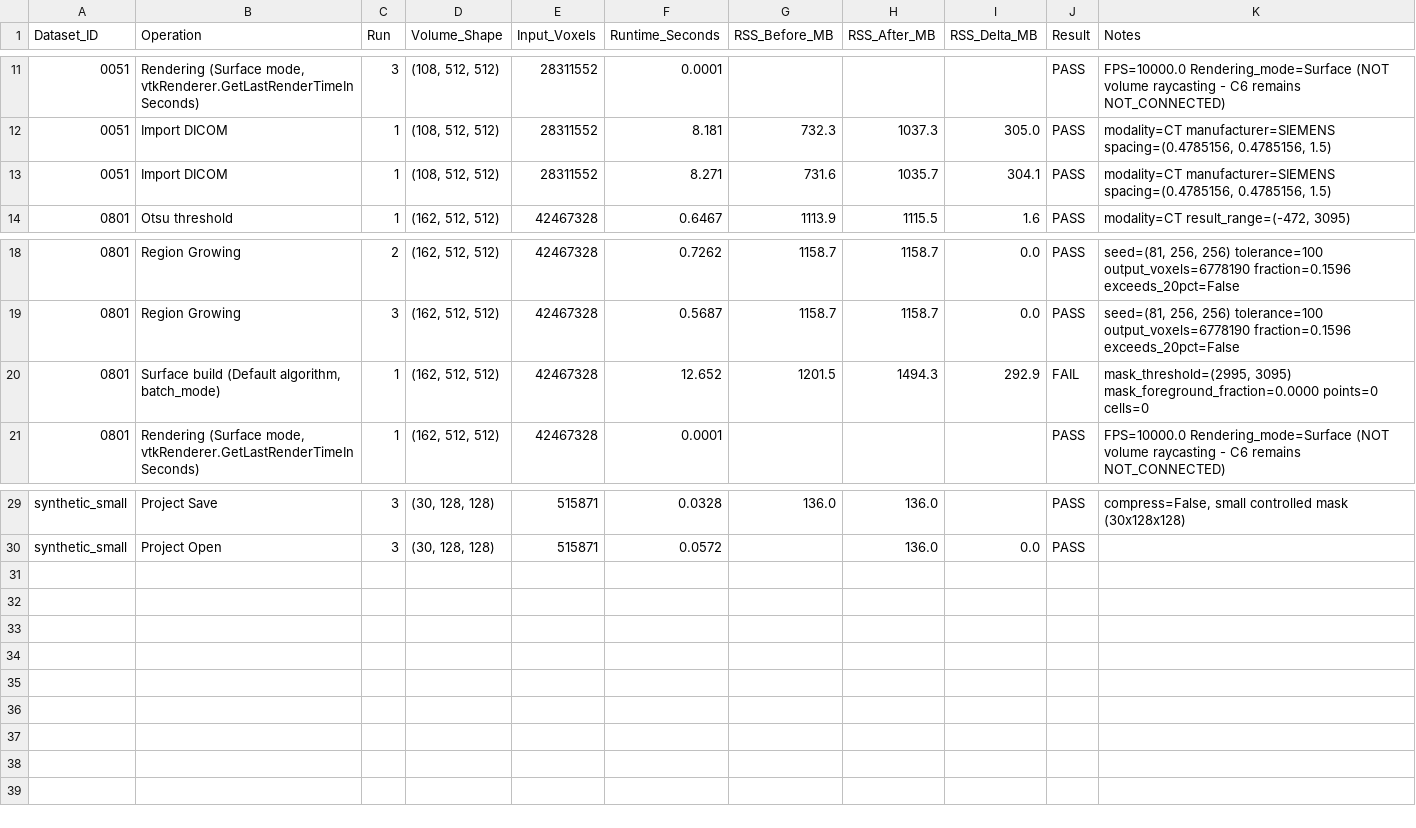
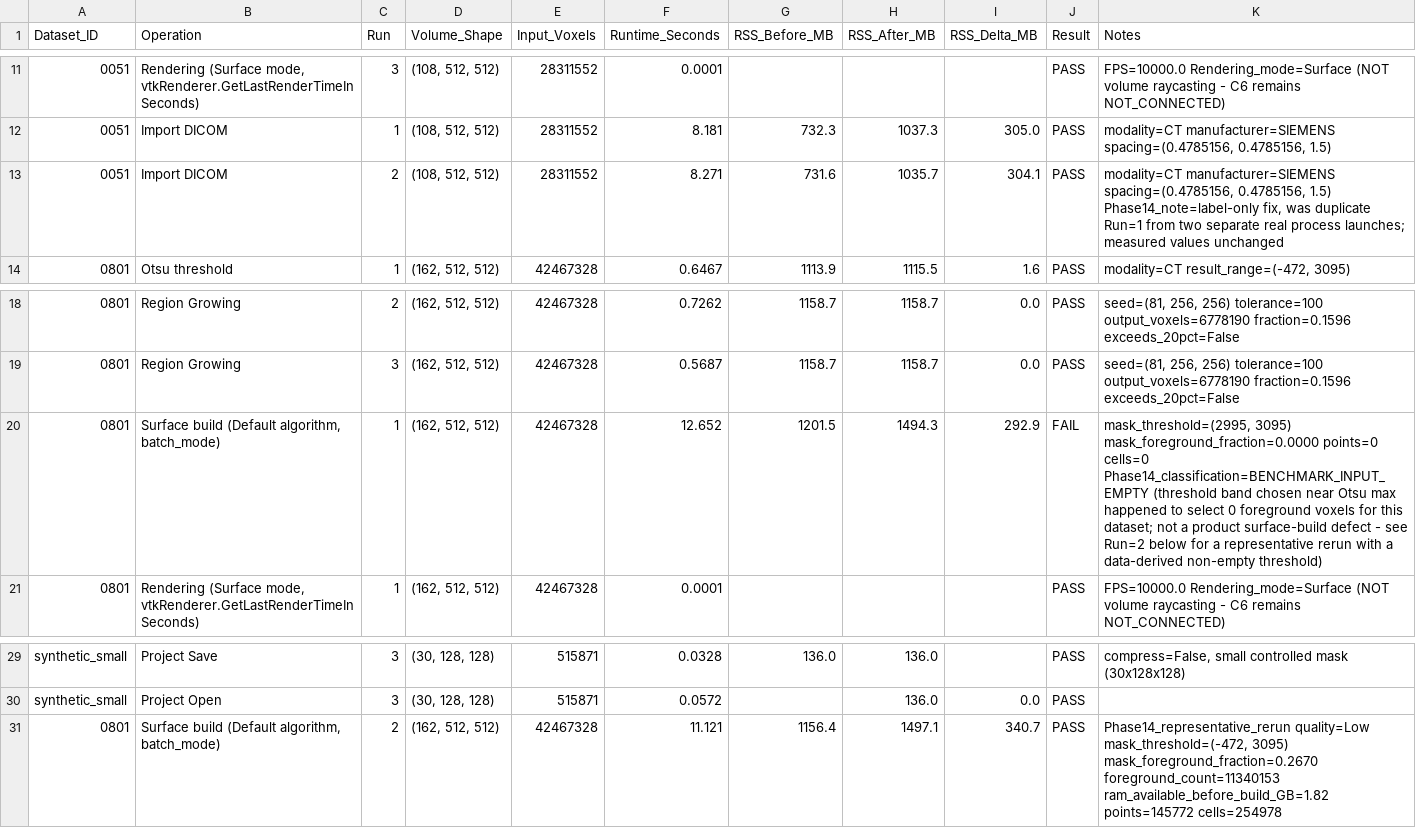
Before and after one commit to Vinhhien871999/invesalius3, a CSV file: docs/CT3D_P13_PERFORMANCE_RESULTS.csv, drawn as a sheet; only a part is shown, gaps mark what is left out.

```diff
--- a/docs/CT3D_P13_PERFORMANCE_RESULTS.csv
+++ b/docs/CT3D_P13_PERFORMANCE_RESULTS.csv
@@ -12,3 +12,3 @@ Dataset_ID,Operation,Run,Volume_Shape,Input_Voxels,Runtime_Seconds,RSS_Before_MB
 0051,Import DICOM,1,"(108, 512, 512)",28311552,8.181,732.3,1037.3,305.0,PASS,"modality=CT manufacturer=SIEMENS spacing=(0.4785156, 0.4785156, 1.5)"
-0051,Import DICOM,1,"(108, 512, 512)",28311552,8.271,731.6,1035.7,304.1,PASS,"modality=CT manufacturer=SIEMENS spacing=(0.4785156, 0.4785156, 1.5)"
+0051,Import DICOM,2,"(108, 512, 512)",28311552,8.271,731.6,1035.7,304.1,PASS,"modality=CT manufacturer=SIEMENS spacing=(0.4785156, 0.4785156, 1.5) Phase14_note=label-only fix, was duplicate Run=1 from two separate real process launches; measured values unchanged"
 0801,Otsu threshold,1,"(162, 512, 512)",42467328,0.6467,1113.9,1115.5,1.6,PASS,"modality=CT result_range=(-472, 3095)"
@@ -19,3 +19,3 @@ Dataset_ID,Operation,Run,Volume_Shape,Input_Voxels,Runtime_Seconds,RSS_Before_MB
 0801,Region Growing,3,"(162, 512, 512)",42467328,0.5687,1158.7,1158.7,0.0,PASS,"seed=(81, 256, 256) tolerance=100 output_voxels=6778190 fraction=0.1596 exceeds_20pct=False"
-0801,"Surface build (Default algorithm, batch_mode)",1,"(162, 512, 512)",42467328,12.652,1201.5,1494.3,292.9,FAIL,"mask_threshold=(2995, 3095) mask_foreground_fraction=0.0000 points=0 cells=0"
+0801,"Surface build (Default algorithm, batch_mode)",1,"(162, 512, 512)",42467328,12.652,1201.5,1494.3,292.9,FAIL,"mask_threshold=(2995, 3095) mask_foreground_fraction=0.0000 points=0 cells=0 Phase14_classification=BENCHMARK_INPUT_EMPTY (threshold band chosen near Otsu max happened to select 0 foreground voxels for this dataset; not a product surface-build defect - see Run=2 below for a representative rerun with a data-derived non-empty threshold)"
 0801,"Rendering (Surface mode, vtkRenderer.GetLastRenderTimeInSeconds)",1,"(162, 512, 512)",42467328,0.0001,,,,PASS,FPS=10000.0 Rendering_mode=Surface (NOT volume raycasting - C6 remains NOT_CONNECTED)
@@ -30 +30,2 @@ synthetic_small,Project Save,3,"(30, 128, 128)",515871,0.0328,136.0,136.0,,PASS,
 synthetic_small,Project Open,3,"(30, 128, 128)",515871,0.0572,,136.0,0.0,PASS,
+0801,"Surface build (Default algorithm, batch_mode)",2,"(162, 512, 512)",42467328,11.121,1156.4,1497.1,340.7,PASS,"Phase14_representative_rerun quality=Low mask_threshold=(-472, 3095) mask_foreground_fraction=0.2670 foreground_count=11340153 ram_available_before_build_GB=1.82 points=145772 cells=254978"
```
Also changed, not shown: 11 other files.
